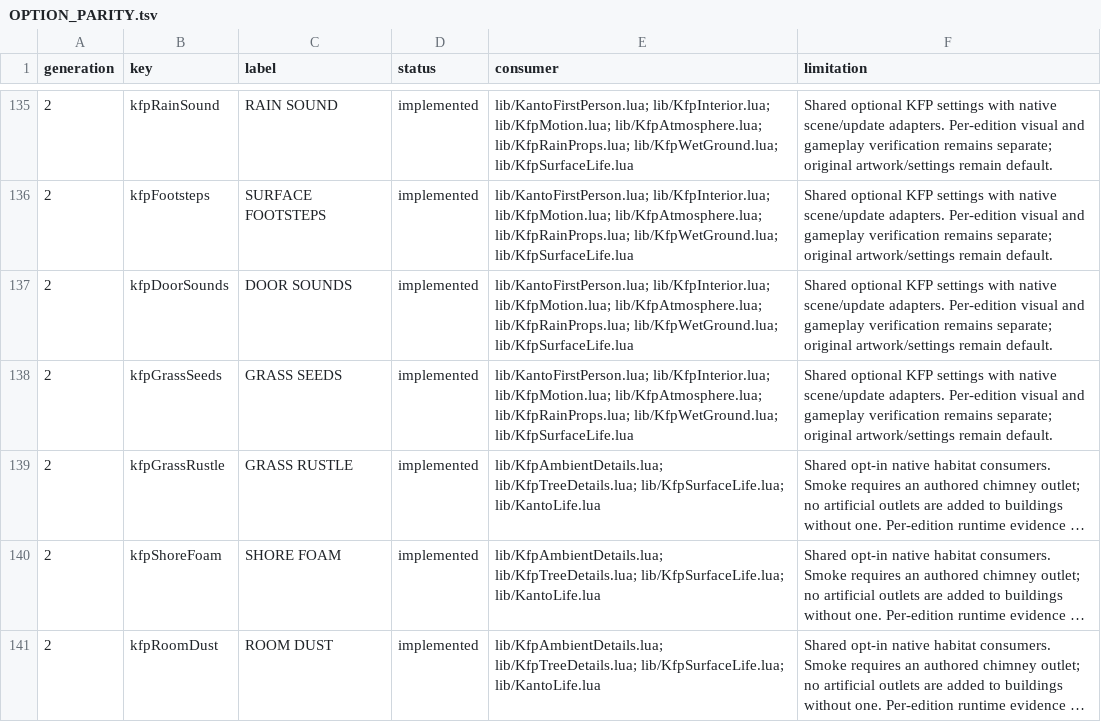
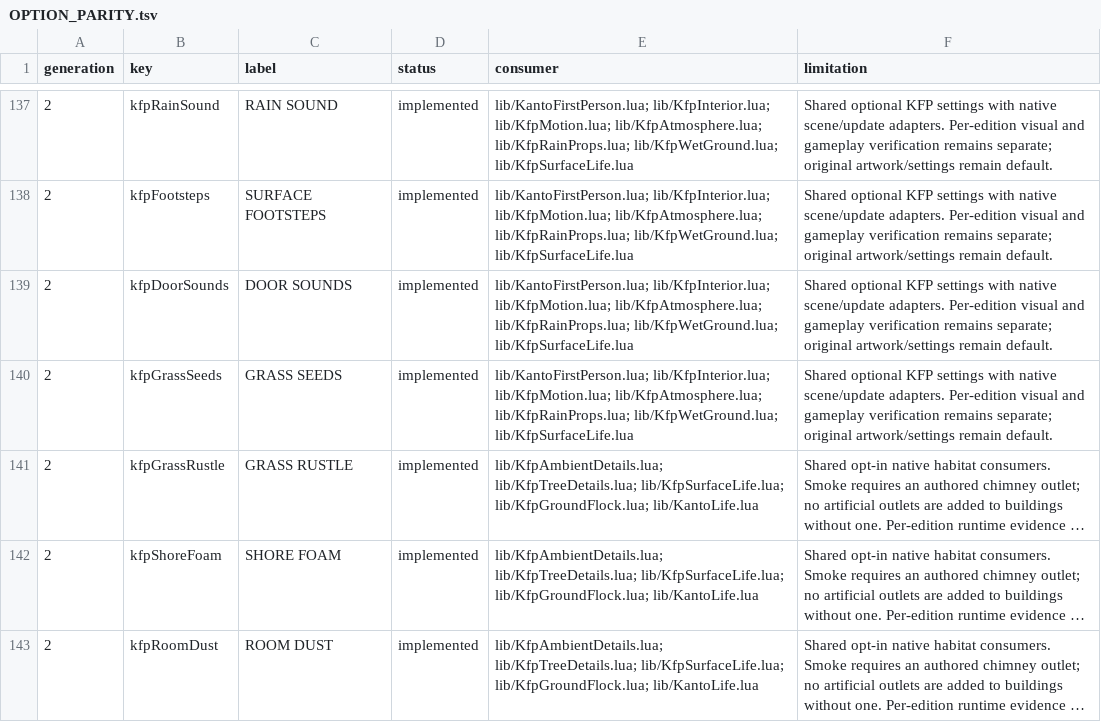
Before and after one commit to notquiteog/DramaticShapeVoxelMod, a TSV file: docs/OPTION_PARITY.tsv, drawn as a sheet; only a part is shown, gaps mark what is left out; long unchanged cells end in …; addresses are those after the commit; the diff covers the shown part only; the diff names each change by its address in the sheet, - before the commit and + after, or states it on an @@ line.

Commit message:
Add bounded native building and furniture CPU precache consumer

```diff
--- a/docs/OPTION_PARITY.tsv
+++ b/docs/OPTION_PARITY.tsv
-E141:E143 (consumer): …lib/KfpTreeDetails.lua; lib/KfpSurfaceLife.lua; lib/KantoLife.lua
+E141:E143 (consumer): …lib/KfpTreeDetails.lua; lib/KfpSurfaceLife.lua; lib/KfpGroundFlock.lua; lib/KantoLife.lua
```
Also changed, not shown: 3 added rows and 15 edited cells elsewhere in this file, 8 other files.
